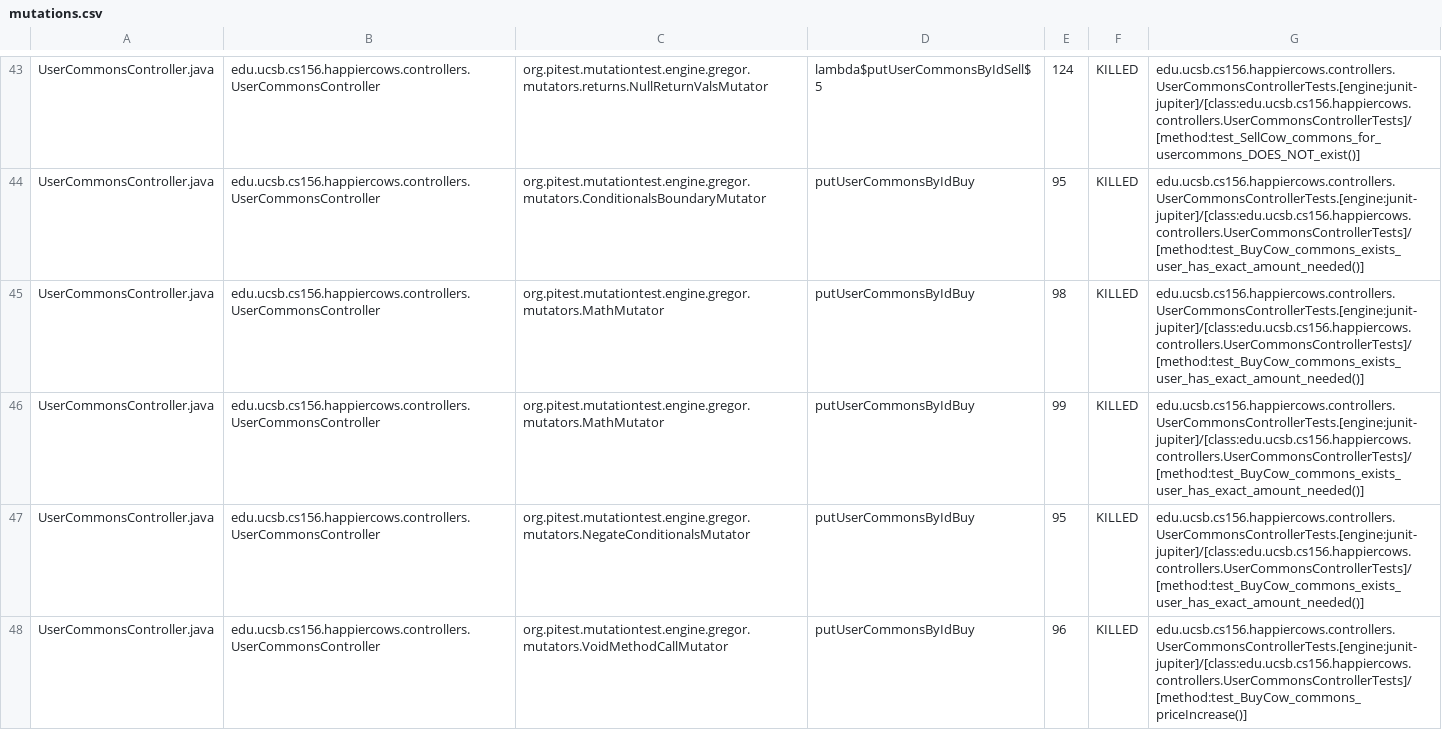
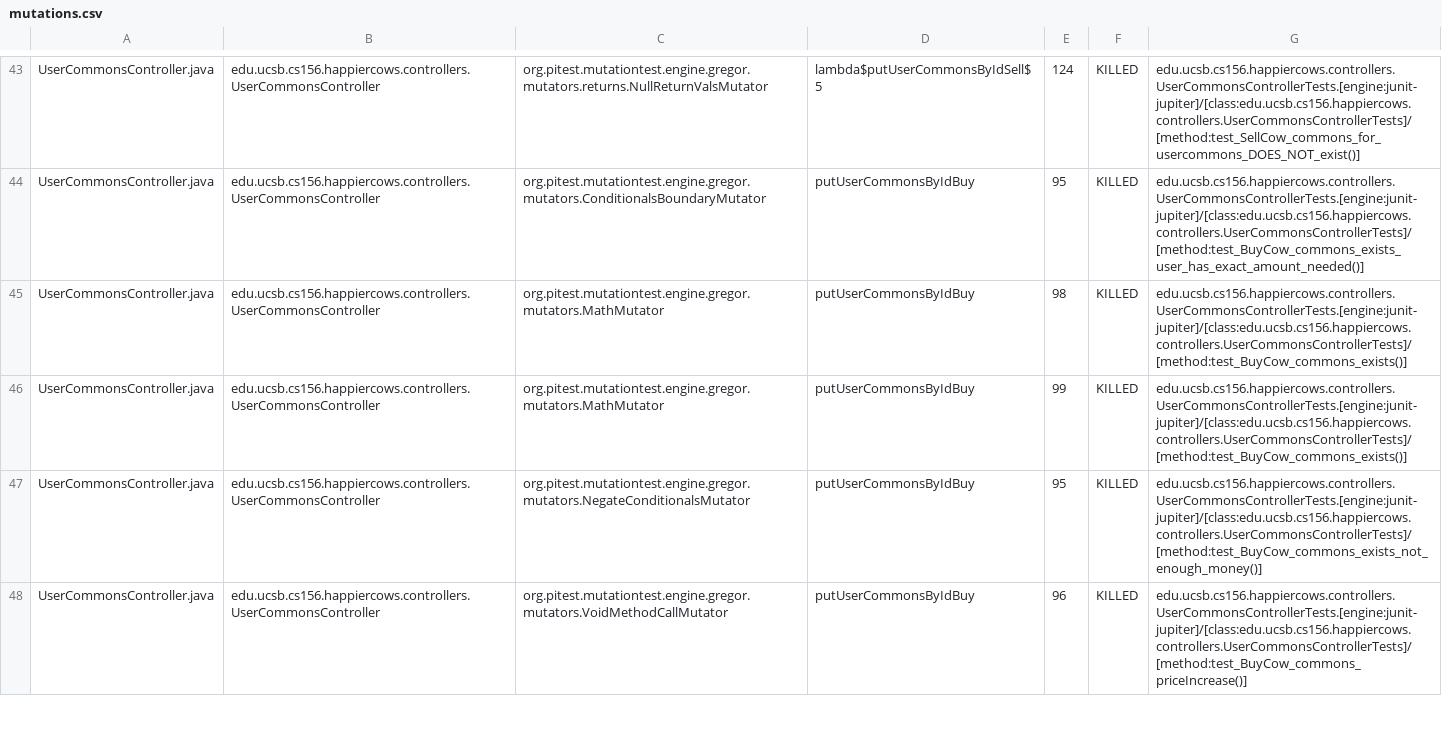
Before and after one commit to ucsb-cs156-s23/proj-happycows-s23-6pm-3, a CSV file: prs/29/pitest/mutations.csv, drawn as a sheet; only a part is shown, gaps mark what is left out; the diff covers the shown part only.

Commit message:
Deploying to gh-pages from @ ucsb-cs156-s23/proj-happycows-s23-6pm-3@14a648e2657f52070a1e908faec15225d7a13ef6 🚀

```diff
--- a/prs/29/pitest/mutations.csv
+++ b/prs/29/pitest/mutations.csv
@@ -44,5 +44,5 @@ UserCommonsController.java,edu.ucsb.cs156.happiercows.controllers.UserCommonsCon
 UserCommonsController.java,edu.ucsb.cs156.happiercows.controllers.UserCommonsController,org.pitest.mutationtest.engine.gregor.mutators.ConditionalsBoundaryMutator,putUserCommonsByIdBuy,95,KILLED,edu.ucsb.cs156.happiercows.controllers.UserCommonsControllerTests.[engine:junit-jupiter]/[class:edu.ucsb.cs156.happiercows.controllers.UserCommonsControllerTests]/[method:test_BuyCow_commons_exists_user_has_exact_amount_needed()]
-UserCommonsController.java,edu.ucsb.cs156.happiercows.controllers.UserCommonsController,org.pitest.mutationtest.engine.gregor.mutators.MathMutator,putUserCommonsByIdBuy,98,KILLED,edu.ucsb.cs156.happiercows.controllers.UserCommonsControllerTests.[engine:junit-jupiter]/[class:edu.ucsb.cs156.happiercows.controllers.UserCommonsControllerTests]/[method:test_BuyCow_commons_exists_user_has_exact_amount_needed()]
-UserCommonsController.java,edu.ucsb.cs156.happiercows.controllers.UserCommonsController,org.pitest.mutationtest.engine.gregor.mutators.MathMutator,putUserCommonsByIdBuy,99,KILLED,edu.ucsb.cs156.happiercows.controllers.UserCommonsControllerTests.[engine:junit-jupiter]/[class:edu.ucsb.cs156.happiercows.controllers.UserCommonsControllerTests]/[method:test_BuyCow_commons_exists_user_has_exact_amount_needed()]
-UserCommonsController.java,edu.ucsb.cs156.happiercows.controllers.UserCommonsController,org.pitest.mutationtest.engine.gregor.mutators.NegateConditionalsMutator,putUserCommonsByIdBuy,95,KILLED,edu.ucsb.cs156.happiercows.controllers.UserCommonsControllerTests.[engine:junit-jupiter]/[class:edu.ucsb.cs156.happiercows.controllers.UserCommonsControllerTests]/[method:test_BuyCow_commons_exists_user_has_exact_amount_needed()]
+UserCommonsController.java,edu.ucsb.cs156.happiercows.controllers.UserCommonsController,org.pitest.mutationtest.engine.gregor.mutators.MathMutator,putUserCommonsByIdBuy,98,KILLED,edu.ucsb.cs156.happiercows.controllers.UserCommonsControllerTests.[engine:junit-jupiter]/[class:edu.ucsb.cs156.happiercows.controllers.UserCommonsControllerTests]/[method:test_BuyCow_commons_exists()]
+UserCommonsController.java,edu.ucsb.cs156.happiercows.controllers.UserCommonsController,org.pitest.mutationtest.engine.gregor.mutators.MathMutator,putUserCommonsByIdBuy,99,KILLED,edu.ucsb.cs156.happiercows.controllers.UserCommonsControllerTests.[engine:junit-jupiter]/[class:edu.ucsb.cs156.happiercows.controllers.UserCommonsControllerTests]/[method:test_BuyCow_commons_exists()]
+UserCommonsController.java,edu.ucsb.cs156.happiercows.controllers.UserCommonsController,org.pitest.mutationtest.engine.gregor.mutators.NegateConditionalsMutator,putUserCommonsByIdBuy,95,KILLED,edu.ucsb.cs156.happiercows.controllers.UserCommonsControllerTests.[engine:junit-jupiter]/[class:edu.ucsb.cs156.happiercows.controllers.UserCommonsControllerTests]/[method:test_BuyCow_commons_exists_not_enough_money()]
 UserCommonsController.java,edu.ucsb.cs156.happiercows.controllers.UserCommonsController,org.pitest.mutationtest.engine.gregor.mutators.VoidMethodCallMutator,putUserCommonsByIdBuy,96,KILLED,edu.ucsb.cs156.happiercows.controllers.UserCommonsControllerTests.[engine:junit-jupiter]/[class:edu.ucsb.cs156.happiercows.controllers.UserCommonsControllerTests]/[method:test_BuyCow_commons_priceIncrease()]
```
Also changed, not shown: 12 edited cells elsewhere in this file, 23 other files.
